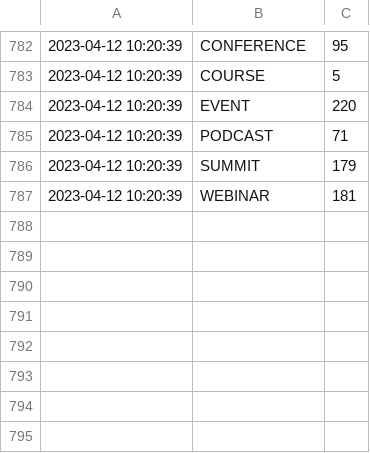
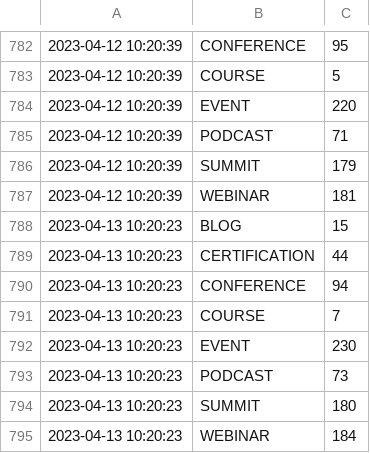
Before and after one commit to Riccardocapelli1/data-stack-calendar, a CSV file: tweet_data.csv, drawn as a sheet; only a part is shown, gaps mark what is left out; the diff names each change by its address in the sheet, - before the commit and + after, or states it on an @@ line.

```diff
--- a/tweet_data.csv
+++ b/tweet_data.csv
+row 788: 2023-04-13 10:20:23 | BLOG | 15
+row 789: 2023-04-13 10:20:23 | CERTIFICATION | 44
+row 790: 2023-04-13 10:20:23 | CONFERENCE | 94
+row 791: 2023-04-13 10:20:23 | COURSE | 7
+row 792: 2023-04-13 10:20:23 | EVENT | 230
+row 793: 2023-04-13 10:20:23 | PODCAST | 73
+row 794: 2023-04-13 10:20:23 | SUMMIT | 180
+row 795: 2023-04-13 10:20:23 | WEBINAR | 184
```
Also changed, not shown: countapi.csv, 3 other files.
